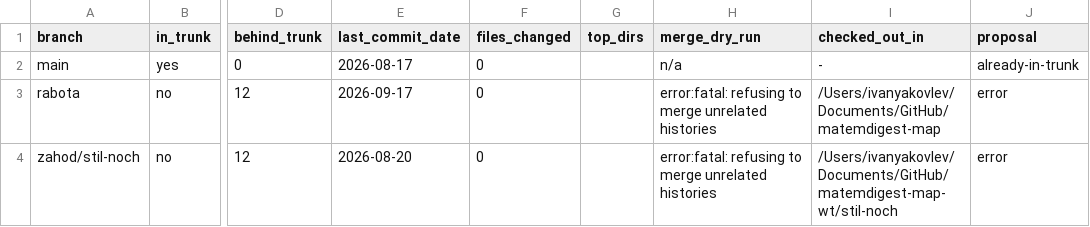
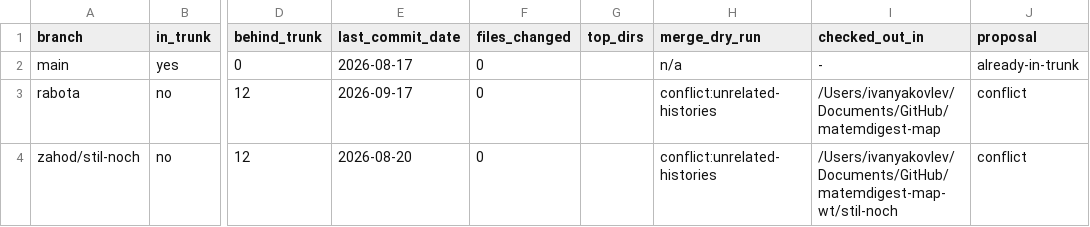
Before and after one commit to d1-d57/materials, a TSV file: _studio/zhurnal/2026-09-24_arhitektura-repozitoriev/uborka-materials/branches-matemdigest-map.tsv, drawn as a sheet; only a part is shown, gaps mark what is left out; the diff names each change by its address in the sheet, - before the commit and + after, or states it on an @@ line.

```diff
--- a/_studio/zhurnal/2026-09-24_arhitektura-repozitoriev/uborka-materials/branches-matemdigest-map.tsv
+++ b/_studio/zhurnal/2026-09-24_arhitektura-repozitoriev/uborka-materials/branches-matemdigest-map.tsv
-H3:H4 (merge_dry_run): error:fatal: refusing to merge unrelated histories
+H3:H4 (merge_dry_run): conflict:unrelated-histories
-J3:J4 (proposal): error
+J3:J4 (proposal): conflict
```
Also changed, not shown: 4 other files.
